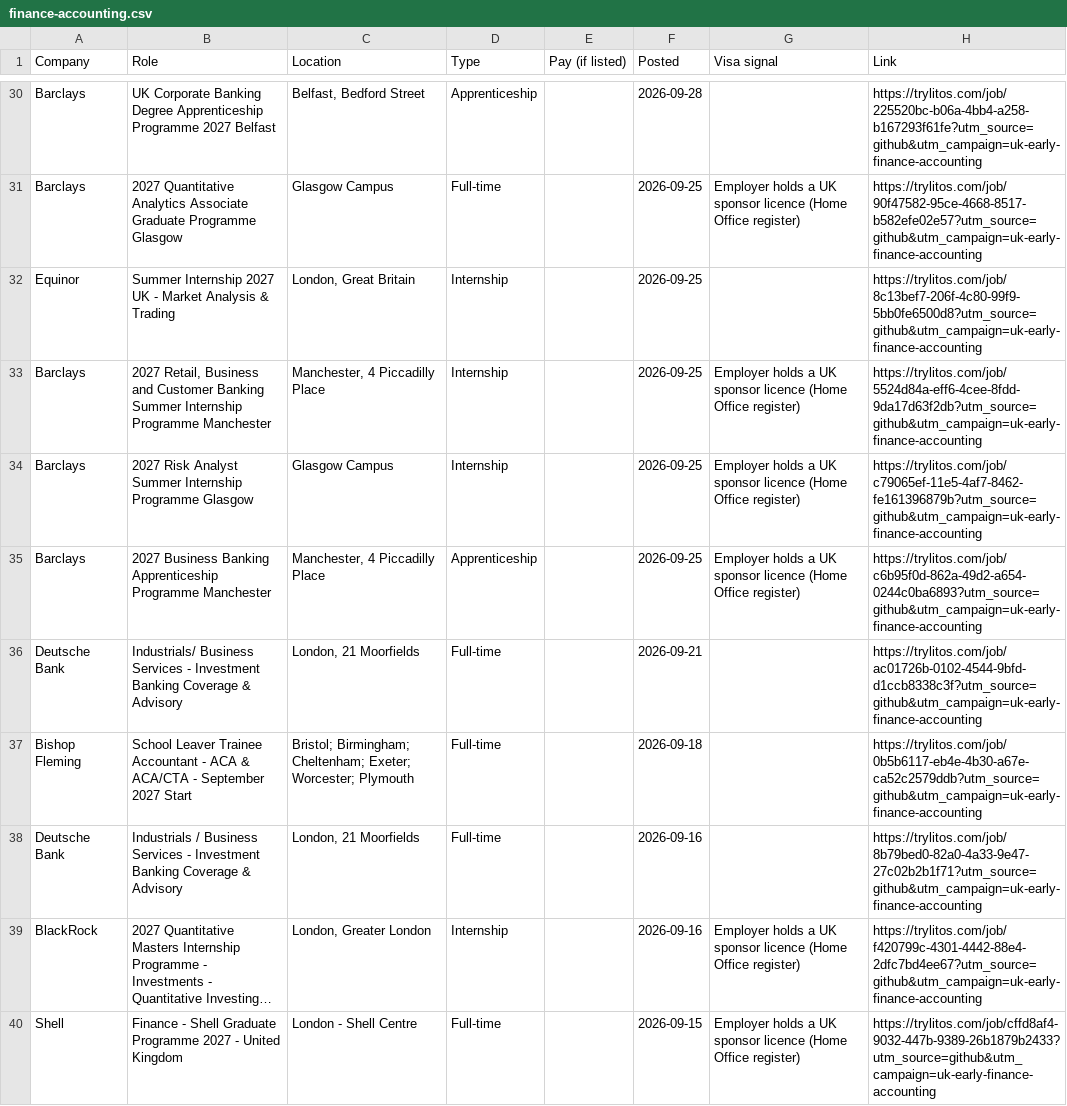
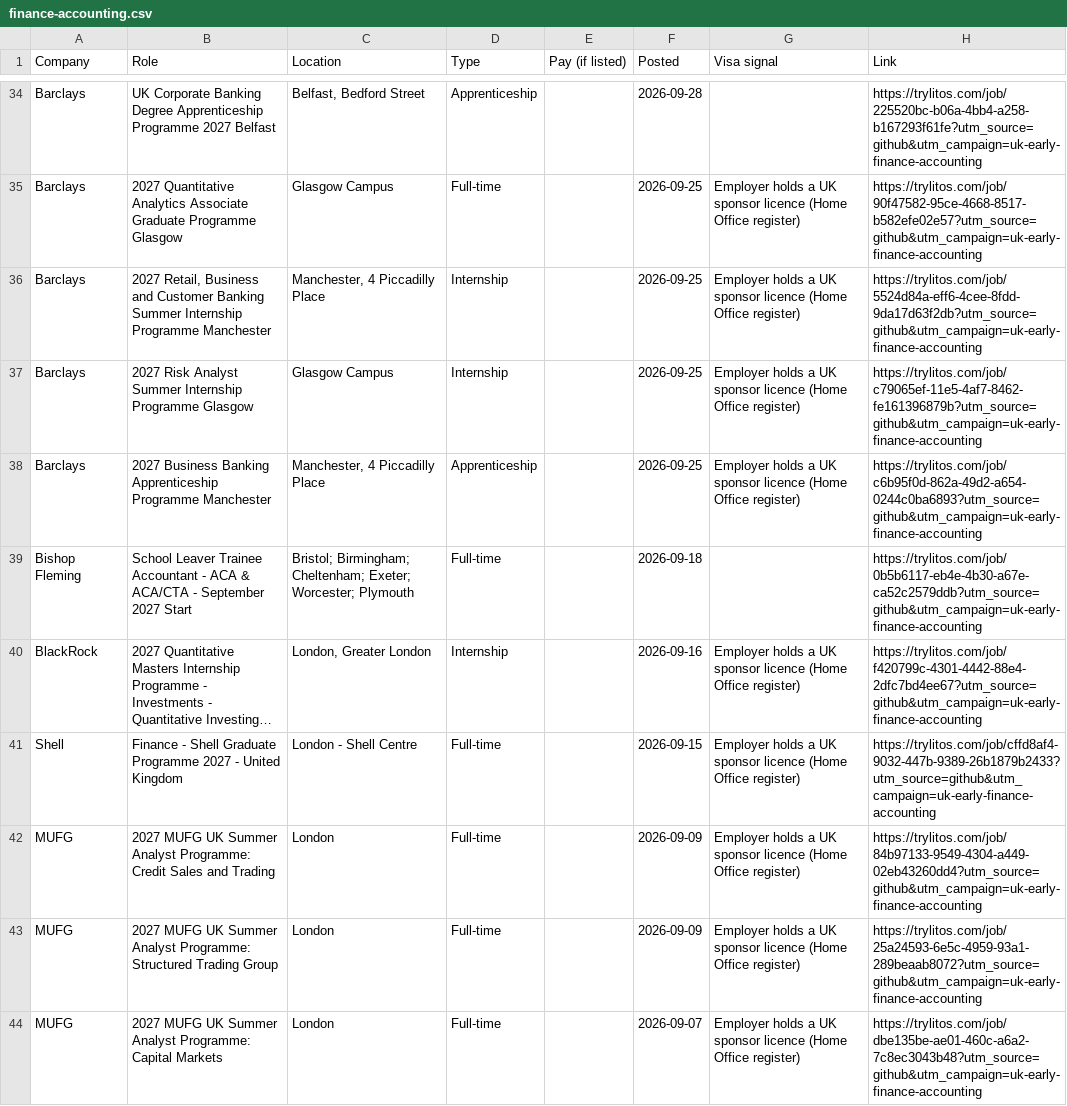
Before and after one commit to mehek-builds/UK-Graduate-Jobs-and-Internships, a CSV file: csv/finance-accounting.csv, drawn as a sheet; only a part is shown, gaps mark what is left out; the shorter side is filled out with more unchanged rows; long unchanged cells end in …; removed rows and columns are numbered as before the commit, all else as after; the diff covers the shown part only; the diff names each change by its address in the sheet, - before the commit and + after, or states it on an @@ line.

```diff
--- a/csv/finance-accounting.csv
+++ b/csv/finance-accounting.csv
-row 32: Equinor | Summer Internship 2027 UK - Market Analysis & Trading | London, Great Britain | Internship |  | 2026-09-25 |  | https://trylitos.com/job/8c13bef7-206f-4c80-99f9-5bb0fe6500d8?utm_source=github&utm_campaign=uk-early-finance-accounting
-row 36: Deutsche Bank | Industrials/ Business Services - Investment Banking Coverage & Advisory | London, 21 Moorfields | Full-time |  | 2026-09-21 |  | https://trylitos.com/job/ac01726b-0102-4544-9bfd-d1ccb8338c3f?utm_source=github&utm_campaign=uk-early-finance-accounting
-row 38: Deutsche Bank | Industrials / Business Services - Investment Banking Coverage & Advisory | London, 21 Moorfields | Full-time |  | 2026-09-16 |  | https://trylitos.com/job/8b79bed0-82a0-4a33-9e47-27c02b2b1f71?utm_source=github&utm_campaign=uk-early-finance-accounting
```
Also changed, not shown: 8 added rows and 13 removed rows elsewhere in this file, csv/all.csv, csv/graduate-schemes.csv, 25 other files.
